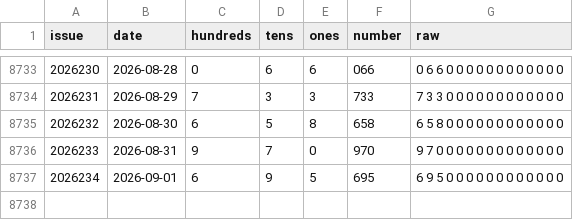
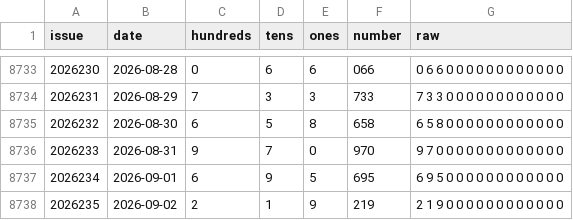
Before and after one commit to 212616130-creator/3d-bswkill-v93, a CSV file: fc3d-history.csv, drawn as a sheet; only a part is shown, gaps mark what is left out.

```diff
--- a/fc3d-history.csv
+++ b/fc3d-history.csv
@@ -8737 +8737,2 @@ issue,date,hundreds,tens,ones,number,raw
 2026234,2026-09-01,6,9,5,695,6 9 5 0 0 0 0 0 0 0 0 0 0 0 0
+2026235,2026-09-02,2,1,9,219,2 1 9 0 0 0 0 0 0 0 0 0 0 0 0
```
Also changed, not shown: 2 other files.
